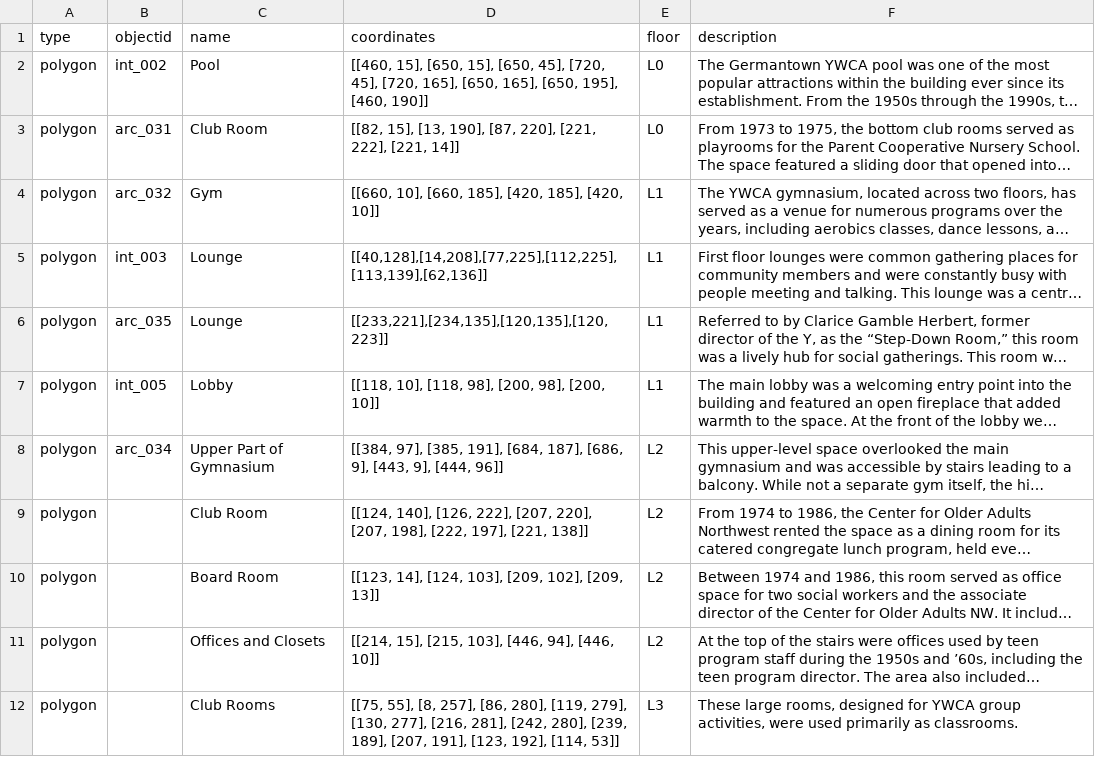
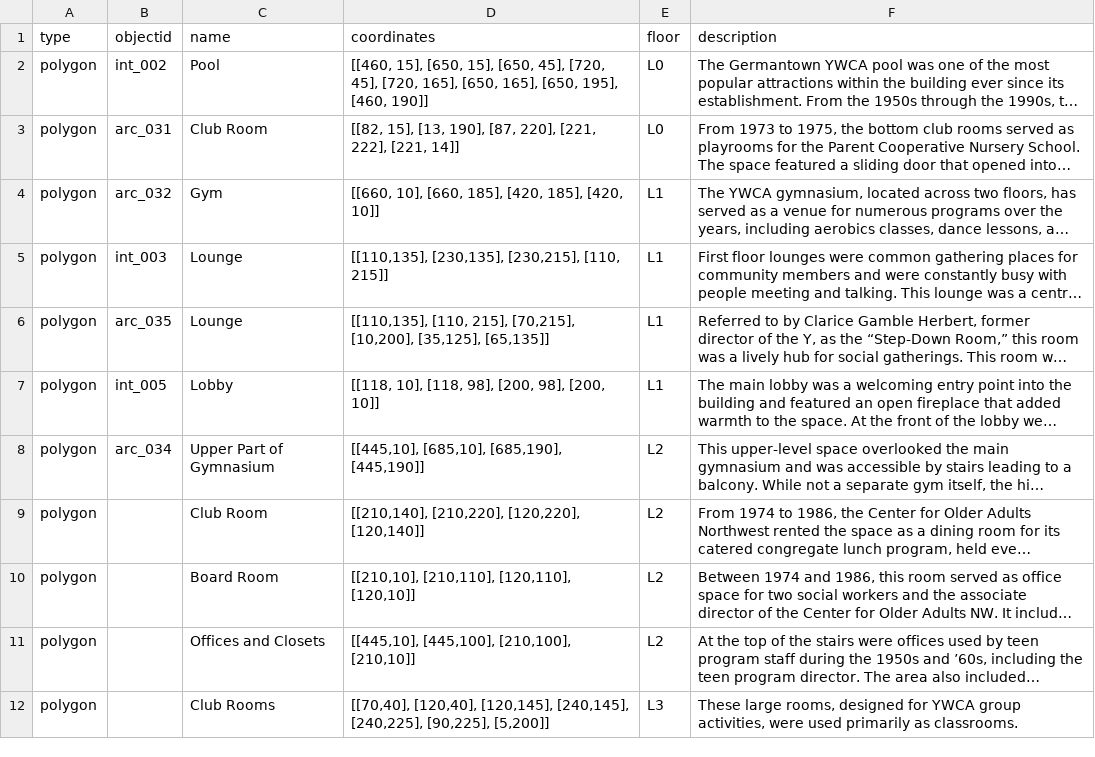
Before and after one commit to digbmc/germantown-y, a CSV file: _data/floorplans.csv, drawn as a sheet; only a part is shown; long unchanged cells end in …; the diff covers the shown part only; the diff names each change by its address in the sheet, - before the commit and + after, or states it on an @@ line.

Commit message:
fix coordinates in floorplans.csv

```diff
--- a/_data/floorplans.csv
+++ b/_data/floorplans.csv
-D5 (coordinates): [[40,128],[14,208],[77,225],[112,225],[113,139],[62,136]]
+D5 (coordinates): [[110,135], [230,135], [230,215], [110, 215]]
-D6 (coordinates): [[233,221],[234,135],[120,135],[120,223]]
+D6 (coordinates): [[110,135], [110, 215], [70,215], [10,200], [35,125], [65,135]]
-D8 (coordinates): [[384, 97], [385, 191], [684, 187], [686, 9], [443, 9], [444, 96]]
+D8 (coordinates): [[445,10], [685,10], [685,190], [445,190]]
-D9 (coordinates): [[124, 140], [126, 222], [207, 220], [207, 198], [222, 197], [221, 138]]
+D9 (coordinates): [[210,140], [210,220], [120,220], [120,140]]
-D10 (coordinates): [[123, 14], [124, 103], [209, 102], [209, 13]]
+D10 (coordinates): [[210,10], [210,110], [120,110], [120,10]]
-D11 (coordinates): [[214, 15], [215, 103], [446, 94], [446, 10]]
+D11 (coordinates): [[445,10], [445,100], [210,100], [210,10]]
-D12 (coordinates): [[75, 55], [8, 257], [86, 280], [119, 279], [130, 277], [216, 281], [242, 280], [239, 189], [207, 191], [123, 192], [114, 53]]
+D12 (coordinates): [[70,40], [120,40], [120,145], [240,145], [240,225], [90,225], [5,200]]
```
Also changed, not shown: 8 edited cells elsewhere in this file.
